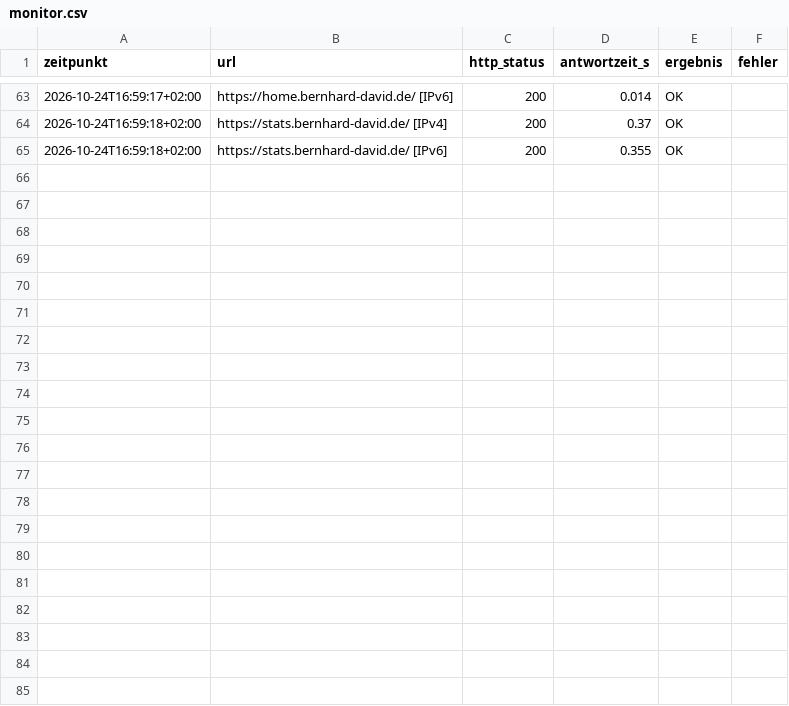
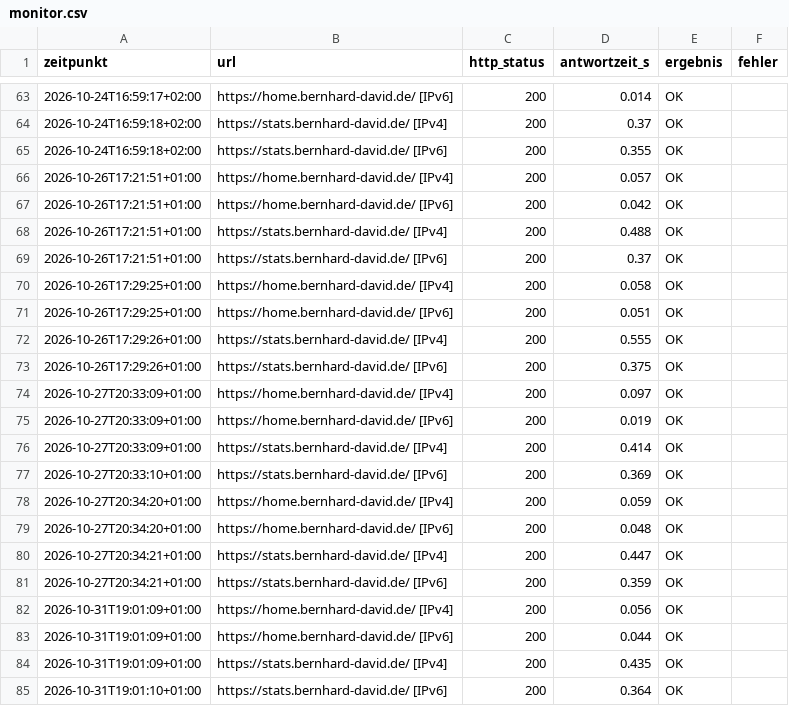
Before and after one commit to SYSTEM-CONSULTING/PythonWorkSpace, a CSV file: raspi-agent/monitor.csv, drawn as a sheet; only a part is shown, gaps mark what is left out.

```diff
--- a/raspi-agent/monitor.csv
+++ b/raspi-agent/monitor.csv
@@ -65 +65,21 @@ zeitpunkt,url,http_status,antwortzeit_s,ergebnis,fehler
 2026-10-24T16:59:18+02:00,https://stats.bernhard-david.de/ [IPv6],200,0.355,OK,
+2026-10-26T17:21:51+01:00,https://home.bernhard-david.de/ [IPv4],200,0.057,OK,
+2026-10-26T17:21:51+01:00,https://home.bernhard-david.de/ [IPv6],200,0.042,OK,
+2026-10-26T17:21:51+01:00,https://stats.bernhard-david.de/ [IPv4],200,0.488,OK,
+2026-10-26T17:21:51+01:00,https://stats.bernhard-david.de/ [IPv6],200,0.37,OK,
+2026-10-26T17:29:25+01:00,https://home.bernhard-david.de/ [IPv4],200,0.058,OK,
+2026-10-26T17:29:25+01:00,https://home.bernhard-david.de/ [IPv6],200,0.051,OK,
+2026-10-26T17:29:26+01:00,https://stats.bernhard-david.de/ [IPv4],200,0.555,OK,
+2026-10-26T17:29:26+01:00,https://stats.bernhard-david.de/ [IPv6],200,0.375,OK,
+2026-10-27T20:33:09+01:00,https://home.bernhard-david.de/ [IPv4],200,0.097,OK,
+2026-10-27T20:33:09+01:00,https://home.bernhard-david.de/ [IPv6],200,0.019,OK,
+2026-10-27T20:33:09+01:00,https://stats.bernhard-david.de/ [IPv4],200,0.414,OK,
+2026-10-27T20:33:10+01:00,https://stats.bernhard-david.de/ [IPv6],200,0.369,OK,
+2026-10-27T20:34:20+01:00,https://home.bernhard-david.de/ [IPv4],200,0.059,OK,
+2026-10-27T20:34:20+01:00,https://home.bernhard-david.de/ [IPv6],200,0.048,OK,
+2026-10-27T20:34:21+01:00,https://stats.bernhard-david.de/ [IPv4],200,0.447,OK,
+2026-10-27T20:34:21+01:00,https://stats.bernhard-david.de/ [IPv6],200,0.359,OK,
+2026-10-31T19:01:09+01:00,https://home.bernhard-david.de/ [IPv4],200,0.056,OK,
+2026-10-31T19:01:09+01:00,https://home.bernhard-david.de/ [IPv6],200,0.044,OK,
+2026-10-31T19:01:09+01:00,https://stats.bernhard-david.de/ [IPv4],200,0.435,OK,
+2026-10-31T19:01:10+01:00,https://stats.bernhard-david.de/ [IPv6],200,0.364,OK,
```
Also changed, not shown: 3 other files.
